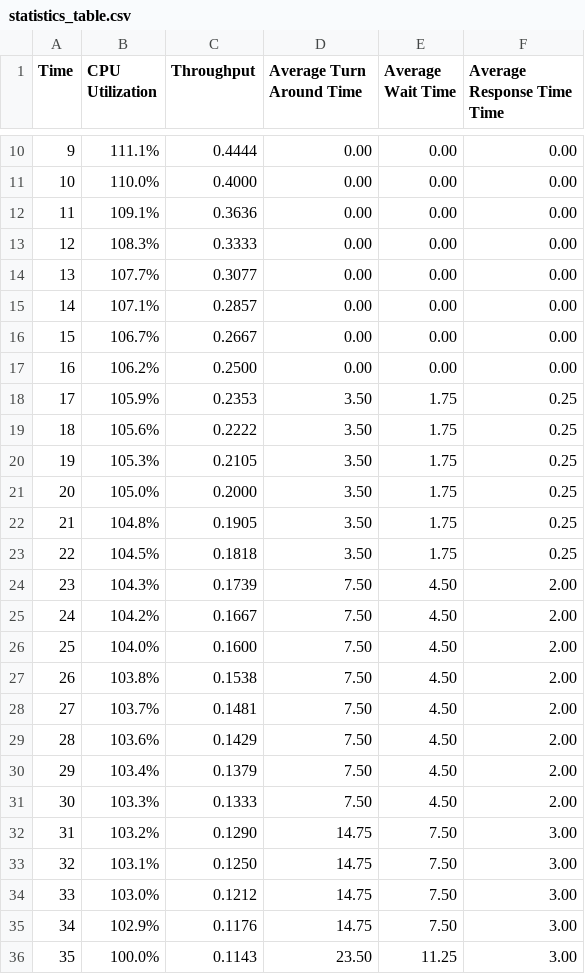
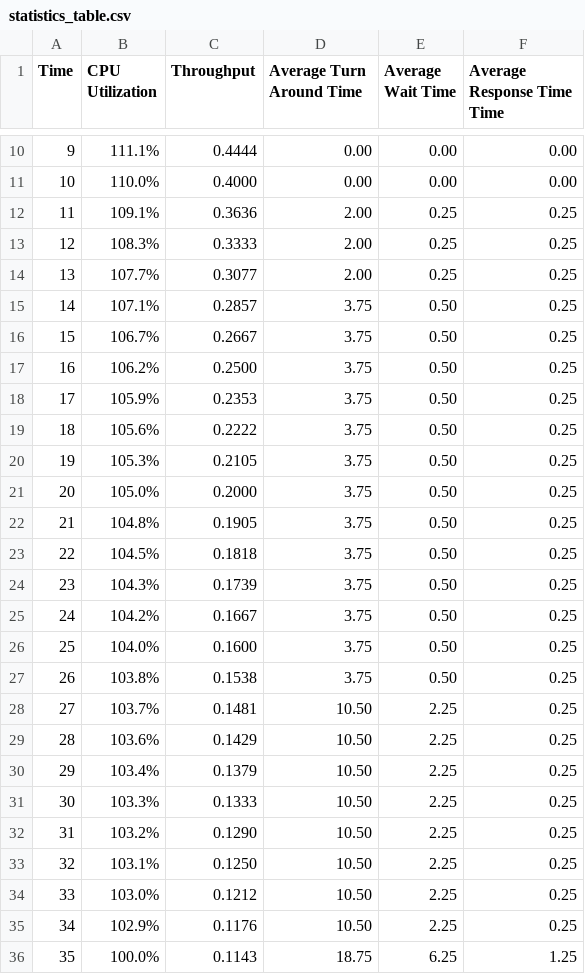
Before and after one commit to jeromesolomon/scu-coen283-os-scheduling-simulator, a CSV file: scu-coen283-os-scheduling-simulator/os-scheduling/os-scheduling/output/statistics_table.csv, drawn as a sheet; only a part is shown, gaps mark what is left out.

```diff
--- a/scu-coen283-os-scheduling-simulator/os-scheduling/os-scheduling/output/statistics_table.csv
+++ b/scu-coen283-os-scheduling-simulator/os-scheduling/os-scheduling/output/statistics_table.csv
@@ -11,26 +11,26 @@ Time,CPU Utilization,Throughput,Average Turn Around Time,Average Wait Time,Avera
 10,110.0%,0.4000,0.00,0.00,0.00
-11,109.1%,0.3636,0.00,0.00,0.00
-12,108.3%,0.3333,0.00,0.00,0.00
-13,107.7%,0.3077,0.00,0.00,0.00
-14,107.1%,0.2857,0.00,0.00,0.00
-15,106.7%,0.2667,0.00,0.00,0.00
-16,106.2%,0.2500,0.00,0.00,0.00
-17,105.9%,0.2353,3.50,1.75,0.25
-18,105.6%,0.2222,3.50,1.75,0.25
-19,105.3%,0.2105,3.50,1.75,0.25
-20,105.0%,0.2000,3.50,1.75,0.25
-21,104.8%,0.1905,3.50,1.75,0.25
-22,104.5%,0.1818,3.50,1.75,0.25
-23,104.3%,0.1739,7.50,4.50,2.00
-24,104.2%,0.1667,7.50,4.50,2.00
-25,104.0%,0.1600,7.50,4.50,2.00
-26,103.8%,0.1538,7.50,4.50,2.00
-27,103.7%,0.1481,7.50,4.50,2.00
-28,103.6%,0.1429,7.50,4.50,2.00
-29,103.4%,0.1379,7.50,4.50,2.00
-30,103.3%,0.1333,7.50,4.50,2.00
-31,103.2%,0.1290,14.75,7.50,3.00
-32,103.1%,0.1250,14.75,7.50,3.00
-33,103.0%,0.1212,14.75,7.50,3.00
-34,102.9%,0.1176,14.75,7.50,3.00
-35,100.0%,0.1143,23.50,11.25,3.00
+11,109.1%,0.3636,2.00,0.25,0.25
+12,108.3%,0.3333,2.00,0.25,0.25
+13,107.7%,0.3077,2.00,0.25,0.25
+14,107.1%,0.2857,3.75,0.50,0.25
+15,106.7%,0.2667,3.75,0.50,0.25
+16,106.2%,0.2500,3.75,0.50,0.25
+17,105.9%,0.2353,3.75,0.50,0.25
+18,105.6%,0.2222,3.75,0.50,0.25
+19,105.3%,0.2105,3.75,0.50,0.25
+20,105.0%,0.2000,3.75,0.50,0.25
+21,104.8%,0.1905,3.75,0.50,0.25
+22,104.5%,0.1818,3.75,0.50,0.25
+23,104.3%,0.1739,3.75,0.50,0.25
+24,104.2%,0.1667,3.75,0.50,0.25
+25,104.0%,0.1600,3.75,0.50,0.25
+26,103.8%,0.1538,3.75,0.50,0.25
+27,103.7%,0.1481,10.50,2.25,0.25
+28,103.6%,0.1429,10.50,2.25,0.25
+29,103.4%,0.1379,10.50,2.25,0.25
+30,103.3%,0.1333,10.50,2.25,0.25
+31,103.2%,0.1290,10.50,2.25,0.25
+32,103.1%,0.1250,10.50,2.25,0.25
+33,103.0%,0.1212,10.50,2.25,0.25
+34,102.9%,0.1176,10.50,2.25,0.25
+35,100.0%,0.1143,18.75,6.25,1.25
```
Also changed, not shown: 1 other file.
